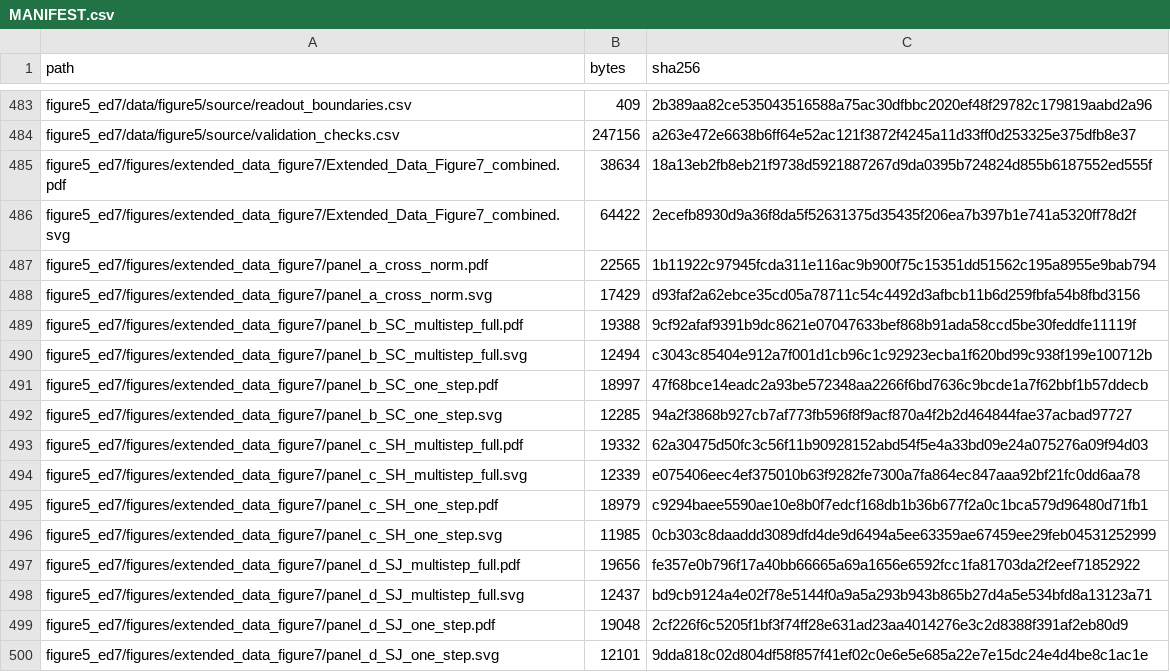
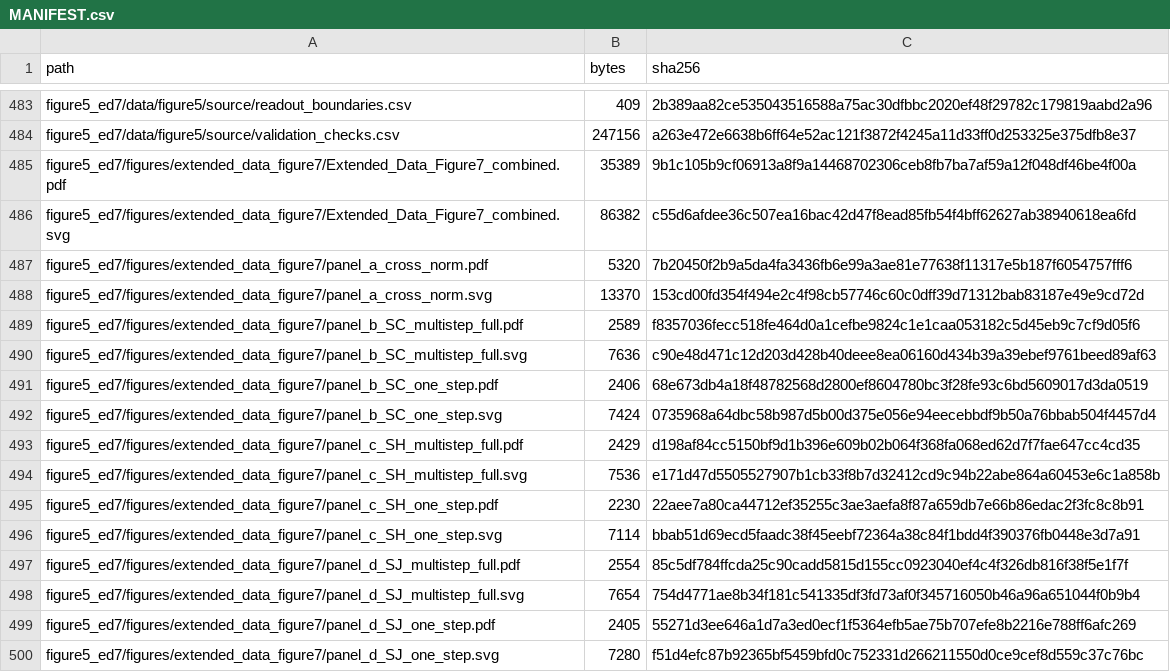
Before and after one commit to JoeWynn7/IR_paper, a CSV file: verified/MANIFEST.csv, drawn as a sheet; only a part is shown, gaps mark what is left out; the diff covers the shown part only.

```diff
--- a/verified/MANIFEST.csv
+++ b/verified/MANIFEST.csv
@@ -484,17 +484,17 @@ figure5_ed7/data/figure5/source/readout_boundaries.csv,409,2b389aa82ce5350435165
 figure5_ed7/data/figure5/source/validation_checks.csv,247156,a263e472e6638b6ff64e52ac121f3872f4245a11d33ff0d253325e375dfb8e37
-figure5_ed7/figures/extended_data_figure7/Extended_Data_Figure7_combined.pdf,38634,18a13eb2fb8eb21f9738d5921887267d9da0395b724824d855b6187552ed555f
-figure5_ed7/figures/extended_data_figure7/Extended_Data_Figure7_combined.svg,64422,2ecefb8930d9a36f8da5f52631375d35435f206ea7b397b1e741a5320ff78d2f
-figure5_ed7/figures/extended_data_figure7/panel_a_cross_norm.pdf,22565,1b11922c97945fcda311e116ac9b900f75c15351dd51562c195a8955e9bab794
-figure5_ed7/figures/extended_data_figure7/panel_a_cross_norm.svg,17429,d93faf2a62ebce35cd05a78711c54c4492d3afbcb11b6d259fbfa54b8fbd3156
-figure5_ed7/figures/extended_data_figure7/panel_b_SC_multistep_full.pdf,19388,9cf92afaf9391b9dc8621e07047633bef868b91ada58ccd5be30feddfe11119f
-figure5_ed7/figures/extended_data_figure7/panel_b_SC_multistep_full.svg,12494,c3043c85404e912a7f001d1cb96c1c92923ecba1f620bd99c938f199e100712b
-figure5_ed7/figures/extended_data_figure7/panel_b_SC_one_step.pdf,18997,47f68bce14eadc2a93be572348aa2266f6bd7636c9bcde1a7f62bbf1b57ddecb
-figure5_ed7/figures/extended_data_figure7/panel_b_SC_one_step.svg,12285,94a2f3868b927cb7af773fb596f8f9acf870a4f2b2d464844fae37acbad97727
-figure5_ed7/figures/extended_data_figure7/panel_c_SH_multistep_full.pdf,19332,62a30475d50fc3c56f11b90928152abd54f5e4a33bd09e24a075276a09f94d03
-figure5_ed7/figures/extended_data_figure7/panel_c_SH_multistep_full.svg,12339,e075406eec4ef375010b63f9282fe7300a7fa864ec847aaa92bf21fc0dd6aa78
-figure5_ed7/figures/extended_data_figure7/panel_c_SH_one_step.pdf,18979,c9294baee5590ae10e8b0f7edcf168db1b36b677f2a0c1bca579d96480d71fb1
-figure5_ed7/figures/extended_data_figure7/panel_c_SH_one_step.svg,11985,0cb303c8daaddd3089dfd4de9d6494a5ee63359ae67459ee29feb04531252999
-figure5_ed7/figures/extended_data_figure7/panel_d_SJ_multistep_full.pdf,19656,fe357e0b796f17a40bb66665a69a1656e6592fcc1fa81703da2f2eef71852922
-figure5_ed7/figures/extended_data_figure7/panel_d_SJ_multistep_full.svg,12437,bd9cb9124a4e02f78e5144f0a9a5a293b943b865b27d4a5e534bfd8a13123a71
-figure5_ed7/figures/extended_data_figure7/panel_d_SJ_one_step.pdf,19048,2cf226f6c5205f1bf3f74ff28e631ad23aa4014276e3c2d8388f391af2eb80d9
-figure5_ed7/figures/extended_data_figure7/panel_d_SJ_one_step.svg,12101,9dda818c02d804df58f857f41ef02c0e6e5e685a22e7e15dc24e4d4be8c1ac1e
+figure5_ed7/figures/extended_data_figure7/Extended_Data_Figure7_combined.pdf,35389,9b1c105b9cf06913a8f9a14468702306ceb8fb7ba7af59a12f048df46be4f00a
+figure5_ed7/figures/extended_data_figure7/Extended_Data_Figure7_combined.svg,86382,c55d6afdee36c507ea16bac42d47f8ead85fb54f4bff62627ab38940618ea6fd
+figure5_ed7/figures/extended_data_figure7/panel_a_cross_norm.pdf,5320,7b20450f2b9a5da4fa3436fb6e99a3ae81e77638f11317e5b187f6054757fff6
+figure5_ed7/figures/extended_data_figure7/panel_a_cross_norm.svg,13370,153cd00fd354f494e2c4f98cb57746c60c0dff39d71312bab83187e49e9cd72d
+figure5_ed7/figures/extended_data_figure7/panel_b_SC_multistep_full.pdf,2589,f8357036fecc518fe464d0a1cefbe9824c1e1caa053182c5d45eb9c7cf9d05f6
+figure5_ed7/figures/extended_data_figure7/panel_b_SC_multistep_full.svg,7636,c90e48d471c12d203d428b40deee8ea06160d434b39a39ebef9761beed89af63
+figure5_ed7/figures/extended_data_figure7/panel_b_SC_one_step.pdf,2406,68e673db4a18f48782568d2800ef8604780bc3f28fe93c6bd5609017d3da0519
+figure5_ed7/figures/extended_data_figure7/panel_b_SC_one_step.svg,7424,0735968a64dbc58b987d5b00d375e056e94eecebbdf9b50a76bbab504f4457d4
+figure5_ed7/figures/extended_data_figure7/panel_c_SH_multistep_full.pdf,2429,d198af84cc5150bf9d1b396e609b02b064f368fa068ed62d7f7fae647cc4cd35
+figure5_ed7/figures/extended_data_figure7/panel_c_SH_multistep_full.svg,7536,e171d47d5505527907b1cb33f8b7d32412cd9c94b22abe864a60453e6c1a858b
+figure5_ed7/figures/extended_data_figure7/panel_c_SH_one_step.pdf,2230,22aee7a80ca44712ef35255c3ae3aefa8f87a659db7e66b86edac2f3fc8c8b91
+figure5_ed7/figures/extended_data_figure7/panel_c_SH_one_step.svg,7114,bbab51d69ecd5faadc38f45eebf72364a38c84f1bdd4f390376fb0448e3d7a91
+figure5_ed7/figures/extended_data_figure7/panel_d_SJ_multistep_full.pdf,2554,85c5df784ffcda25c90cadd5815d155cc0923040ef4c4f326db816f38f5e1f7f
+figure5_ed7/figures/extended_data_figure7/panel_d_SJ_multistep_full.svg,7654,754d4771ae8b34f181c541335df3fd73af0f345716050b46a96a651044f0b9b4
+figure5_ed7/figures/extended_data_figure7/panel_d_SJ_one_step.pdf,2405,55271d3ee646a1d7a3ed0ecf1f5364efb5ae75b707efe8b2216e788ff6afc269
+figure5_ed7/figures/extended_data_figure7/panel_d_SJ_one_step.svg,7280,f51d4efc87b92365bf5459bfd0c752331d266211550d0ce9cef8d559c37c76bc
```
Also changed, not shown: 3 added rows and 18 edited cells elsewhere in this file, verified/figure5_ed7/manifest.csv, 27 other files.
